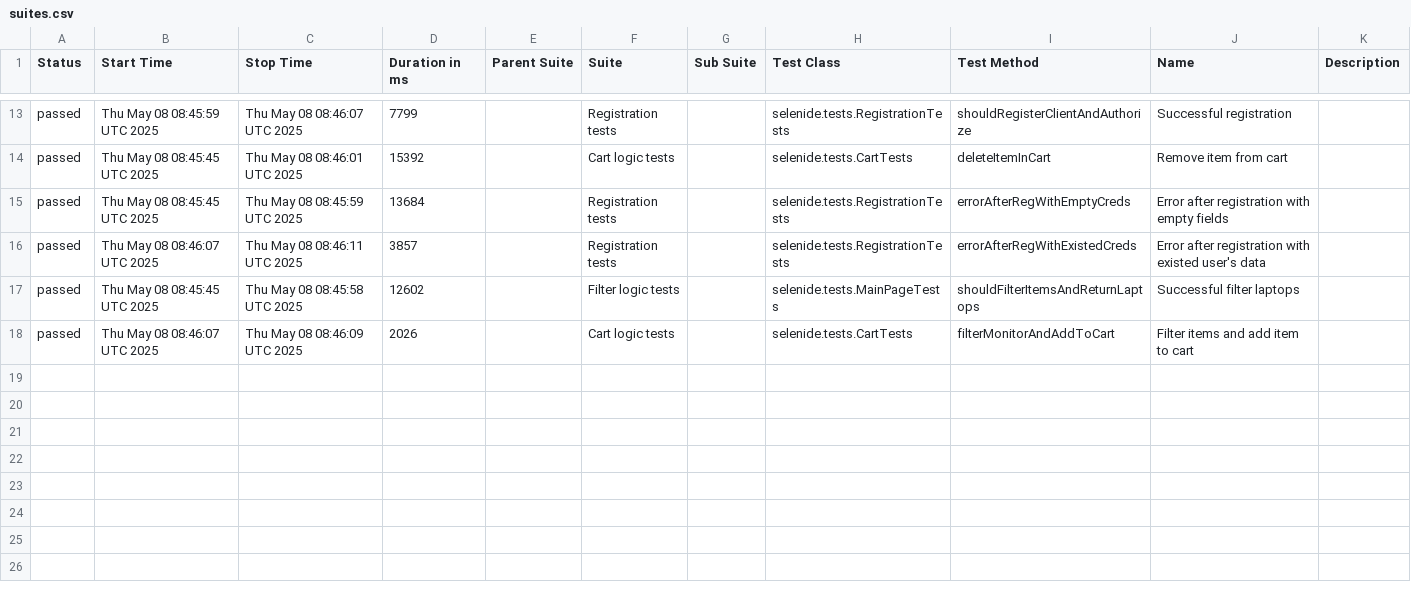
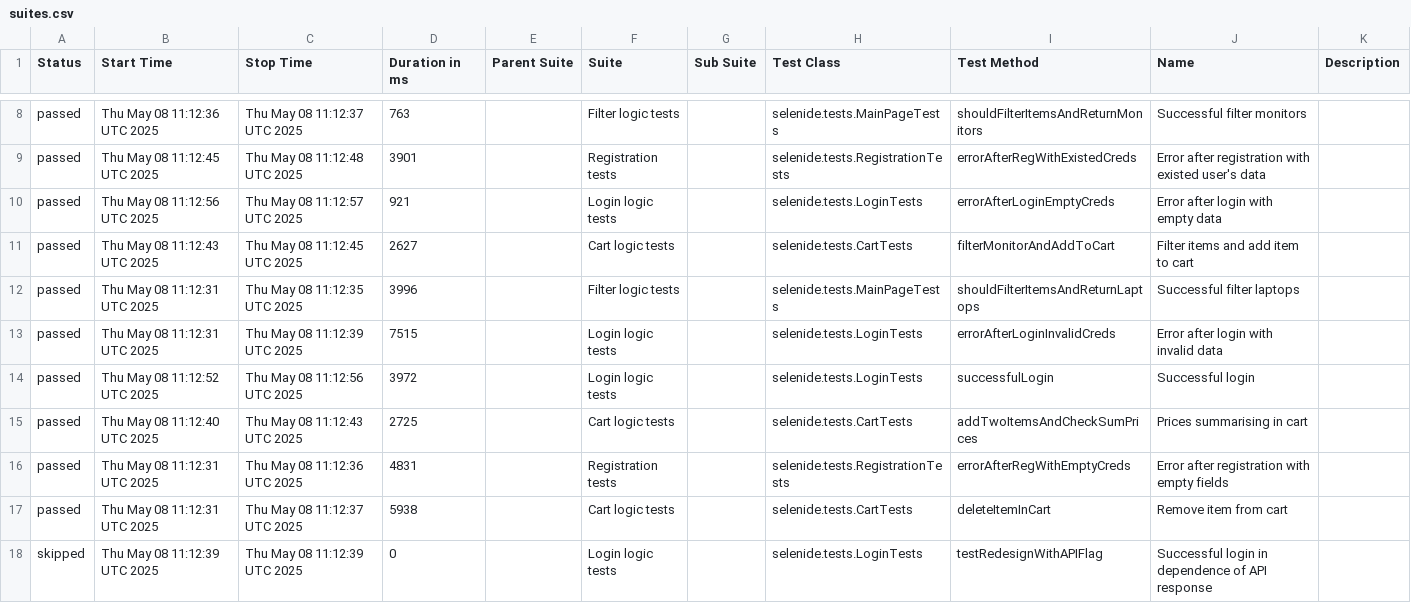
Before and after one commit to AndreiBitkov89/selenide_project, a CSV file: data/suites.csv, drawn as a sheet; only a part is shown, gaps mark what is left out; the diff covers the shown part only.

```diff
--- a/data/suites.csv
+++ b/data/suites.csv
@@ -13,6 +8,11 @@
-"passed","Thu May 08 08:45:59 UTC 2025","Thu May 08 08:46:07 UTC 2025","7799","","Registration tests","","selenide.tests.RegistrationTests","shouldRegisterClientAndAuthorize","Successful registration",""
-"passed","Thu May 08 08:45:45 UTC 2025","Thu May 08 08:46:01 UTC 2025","15392","","Cart logic tests","","selenide.tests.CartTests","deleteItemInCart","Remove item from cart",""
-"passed","Thu May 08 08:45:45 UTC 2025","Thu May 08 08:45:59 UTC 2025","13684","","Registration tests","","selenide.tests.RegistrationTests","errorAfterRegWithEmptyCreds","Error after registration with empty fields",""
-"passed","Thu May 08 08:46:07 UTC 2025","Thu May 08 08:46:11 UTC 2025","3857","","Registration tests","","selenide.tests.RegistrationTests","errorAfterRegWithExistedCreds","Error after registration with existed user's data",""
-"passed","Thu May 08 08:45:45 UTC 2025","Thu May 08 08:45:58 UTC 2025","12602","","Filter logic tests","","selenide.tests.MainPageTests","shouldFilterItemsAndReturnLaptops","Successful filter laptops",""
-"passed","Thu May 08 08:46:07 UTC 2025","Thu May 08 08:46:09 UTC 2025","2026","","Cart logic tests","","selenide.tests.CartTests","filterMonitorAndAddToCart","Filter items and add item to cart",""
+"passed","Thu May 08 11:12:36 UTC 2025","Thu May 08 11:12:37 UTC 2025","763","","Filter logic tests","","selenide.tests.MainPageTests","shouldFilterItemsAndReturnMonitors","Successful filter monitors",""
+"passed","Thu May 08 11:12:45 UTC 2025","Thu May 08 11:12:48 UTC 2025","3901","","Registration tests","","selenide.tests.RegistrationTests","errorAfterRegWithExistedCreds","Error after registration with existed user's data",""
+"passed","Thu May 08 11:12:56 UTC 2025","Thu May 08 11:12:57 UTC 2025","921","","Login logic tests","","selenide.tests.LoginTests","errorAfterLoginEmptyCreds","Error after login with empty data",""
+"passed","Thu May 08 11:12:43 UTC 2025","Thu May 08 11:12:45 UTC 2025","2627","","Cart logic tests","","selenide.tests.CartTests","filterMonitorAndAddToCart","Filter items and add item to cart",""
+"passed","Thu May 08 11:12:31 UTC 2025","Thu May 08 11:12:35 UTC 2025","3996","","Filter logic tests","","selenide.tests.MainPageTests","shouldFilterItemsAndReturnLaptops","Successful filter laptops",""
+"passed","Thu May 08 11:12:31 UTC 2025","Thu May 08 11:12:39 UTC 2025","7515","","Login logic tests","","selenide.tests.LoginTests","errorAfterLoginInvalidCreds","Error after login with invalid data",""
+"passed","Thu May 08 11:12:52 UTC 2025","Thu May 08 11:12:56 UTC 2025","3972","","Login logic tests","","selenide.tests.LoginTests","successfulLogin","Successful login",""
+"passed","Thu May 08 11:12:40 UTC 2025","Thu May 08 11:12:43 UTC 2025","2725","","Cart logic tests","","selenide.tests.CartTests","addTwoItemsAndCheckSumPrices","Prices summarising in cart",""
+"passed","Thu May 08 11:12:31 UTC 2025","Thu May 08 11:12:36 UTC 2025","4831","","Registration tests","","selenide.tests.RegistrationTests","errorAfterRegWithEmptyCreds","Error after registration with empty fields",""
+"passed","Thu May 08 11:12:31 UTC 2025","Thu May 08 11:12:37 UTC 2025","5938","","Cart logic tests","","selenide.tests.CartTests","deleteItemInCart","Remove item from cart",""
+"skipped","Thu May 08 11:12:39 UTC 2025","Thu May 08 11:12:39 UTC 2025","0","","Login logic tests","","selenide.tests.LoginTests","testRedesignWithAPIFlag","Successful login in dependence of API response",""
```
Also changed, not shown: 5 removed rows and 24 edited cells elsewhere in this file, 54 other files.
